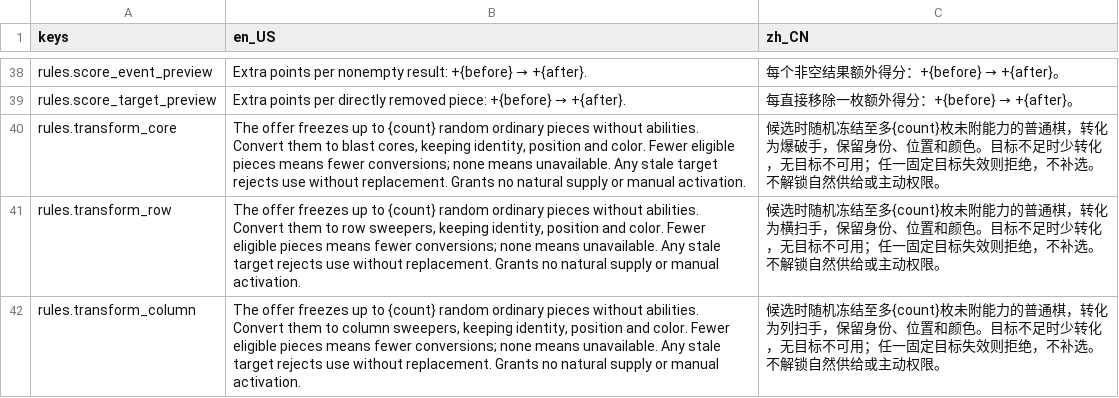
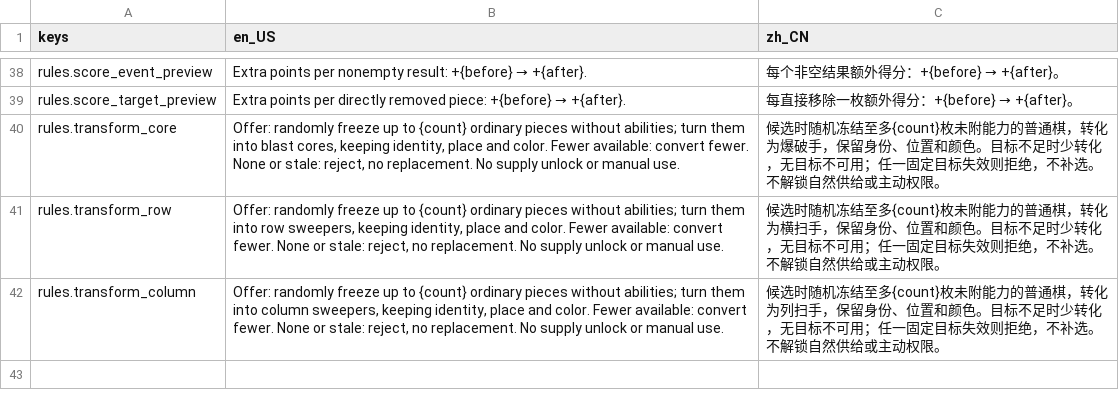
Before and after one commit to LiGameAcademy/GodotRogueMatcher, a CSV file: localization/skill_rules.csv, drawn as a sheet; only a part is shown, gaps mark what is left out.

```diff
--- a/localization/skill_rules.csv
+++ b/localization/skill_rules.csv
@@ -39,4 +39,4 @@
 "rules.score_target_preview","Extra points per directly removed piece: +{before} → +{after}.","每直接移除一枚额外得分：+{before} → +{after}。"
-"rules.transform_core","The offer freezes up to {count} random ordinary pieces without abilities. Convert them to blast cores, keeping identity, position and color. Fewer eligible pieces means fewer conversions; none means unavailable. Any stale target rejects use without replacement. Grants no natural supply or manual activation.","候选时随机冻结至多{count}枚未附能力的普通棋，转化为爆破手，保留身份、位置和颜色。目标不足时少转化，无目标不可用；任一固定目标失效则拒绝，不补选。不解锁自然供给或主动权限。"
-"rules.transform_row","The offer freezes up to {count} random ordinary pieces without abilities. Convert them to row sweepers, keeping identity, position and color. Fewer eligible pieces means fewer conversions; none means unavailable. Any stale target rejects use without replacement. Grants no natural supply or manual activation.","候选时随机冻结至多{count}枚未附能力的普通棋，转化为横扫手，保留身份、位置和颜色。目标不足时少转化，无目标不可用；任一固定目标失效则拒绝，不补选。不解锁自然供给或主动权限。"
-"rules.transform_column","The offer freezes up to {count} random ordinary pieces without abilities. Convert them to column sweepers, keeping identity, position and color. Fewer eligible pieces means fewer conversions; none means unavailable. Any stale target rejects use without replacement. Grants no natural supply or manual activation.","候选时随机冻结至多{count}枚未附能力的普通棋，转化为列扫手，保留身份、位置和颜色。目标不足时少转化，无目标不可用；任一固定目标失效则拒绝，不补选。不解锁自然供给或主动权限。"
+"rules.transform_core","Offer: randomly freeze up to {count} ordinary pieces without abilities; turn them into blast cores, keeping identity, place and color. Fewer available: convert fewer. None or stale: reject, no replacement. No supply unlock or manual use.","候选时随机冻结至多{count}枚未附能力的普通棋，转化为爆破手，保留身份、位置和颜色。目标不足时少转化，无目标不可用；任一固定目标失效则拒绝，不补选。不解锁自然供给或主动权限。"
+"rules.transform_row","Offer: randomly freeze up to {count} ordinary pieces without abilities; turn them into row sweepers, keeping identity, place and color. Fewer available: convert fewer. None or stale: reject, no replacement. No supply unlock or manual use.","候选时随机冻结至多{count}枚未附能力的普通棋，转化为横扫手，保留身份、位置和颜色。目标不足时少转化，无目标不可用；任一固定目标失效则拒绝，不补选。不解锁自然供给或主动权限。"
+"rules.transform_column","Offer: randomly freeze up to {count} ordinary pieces without abilities; turn them into column sweepers, keeping identity, place and color. Fewer available: convert fewer. None or stale: reject, no replacement. No supply unlock or manual use.","候选时随机冻结至多{count}枚未附能力的普通棋，转化为列扫手，保留身份、位置和颜色。目标不足时少转化，无目标不可用；任一固定目标失效则拒绝，不补选。不解锁自然供给或主动权限。"
```
Also changed, not shown: 4 other files.
